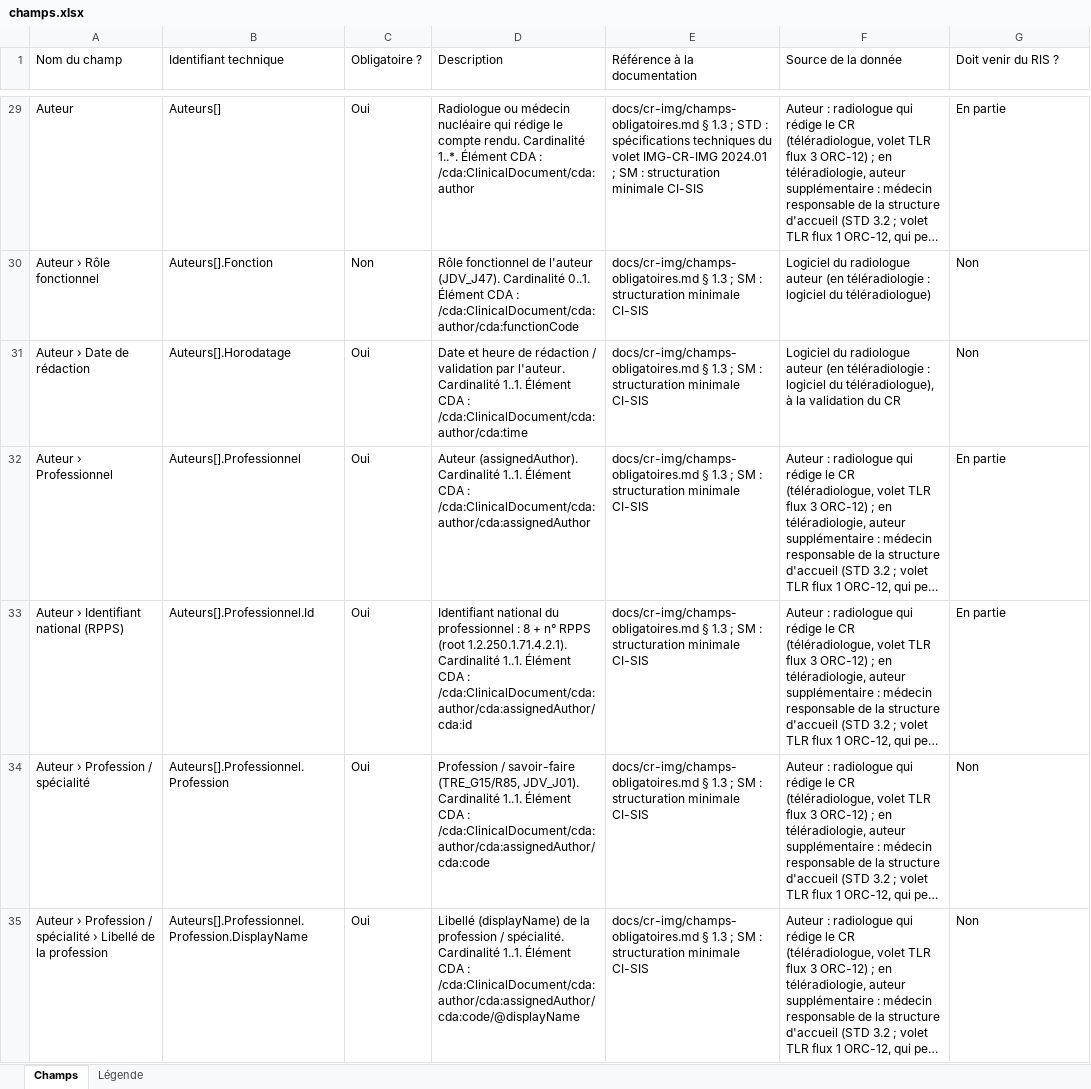
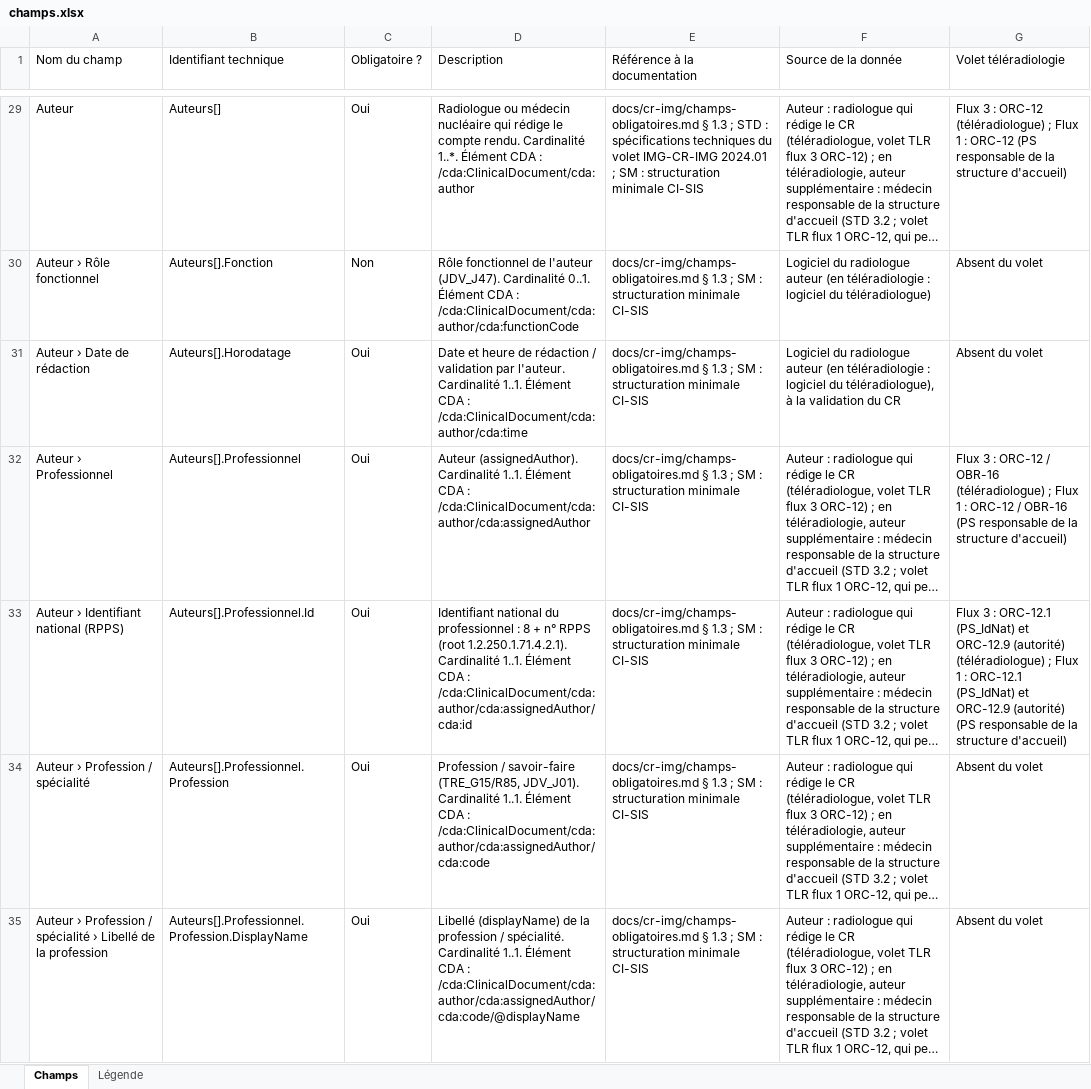
Before and after one commit to tmarignier/ans-cda, an Excel workbook: docs/cr-img/champs.xlsx, sheet Champs, drawn as a sheet; only a part is shown, gaps mark what is left out; long unchanged cells end in …; values as stored, in another font and other column widths than the file's, no cell formats; the diff covers the shown part only; the diff names each change by its address in the sheet, - before the commit and + after, or states it on an @@ line.

```diff
--- a/docs/cr-img/champs.xlsx (sheet Champs)
+++ b/docs/cr-img/champs.xlsx (sheet Champs)
-G1: Doit venir du RIS ?
+G1: Volet téléradiologie
-G29 (Volet téléradiologie): En partie
+G29 (Volet téléradiologie): Flux 3 : ORC-12 (téléradiologue) ; Flux 1 : ORC-12 (PS responsable de la structure d'accueil)
-G30:G31 (Volet téléradiologie): Non
+G30:G31 (Volet téléradiologie): Absent du volet
-G32 (Volet téléradiologie): En partie
+G32 (Volet téléradiologie): Flux 3 : ORC-12 / OBR-16 (téléradiologue) ; Flux 1 : ORC-12 / OBR-16 (PS responsable de la structure d'accueil)
-G33 (Volet téléradiologie): En partie
+G33 (Volet téléradiologie): Flux 3 : ORC-12.1 (PS_IdNat) et ORC-12.9 (autorité) (téléradiologue) ; Flux 1 : ORC-12.1 (PS_IdNat) et ORC-12.9 (autorité) (PS responsable de la structure d'accueil)
-G34:G35 (Volet téléradiologie): Non
+G34:G35 (Volet téléradiologie): Absent du volet
```
Also changed, not shown: 125 edited cells elsewhere in this sheet, sheet Légende, cell formats, 5 other files.
